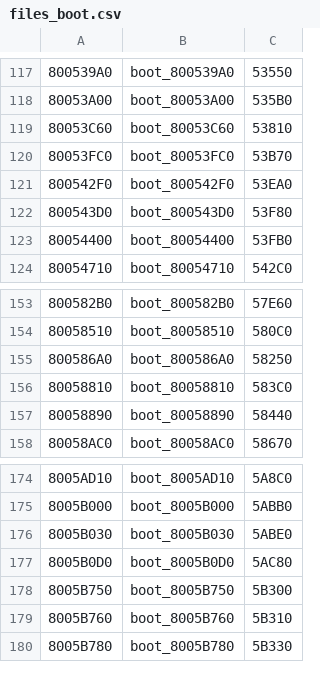
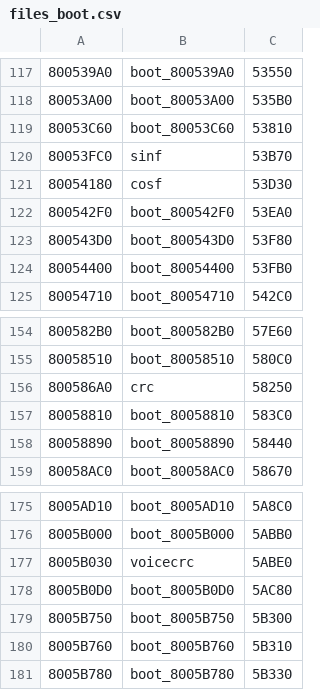
Before and after one commit to Decompollaborate/hypdisasm, a CSV file: tables/usa/files_boot.csv, drawn as a sheet; only a part is shown, gaps mark what is left out.

Commit message:
more boot names

```diff
--- a/tables/usa/files_boot.csv
+++ b/tables/usa/files_boot.csv
@@ -119,3 +119,4 @@
 80053C60,boot_80053C60,53810
-80053FC0,boot_80053FC0,53B70
+80053FC0,sinf,53B70
+80054180,cosf,53D30
 800542F0,boot_800542F0,53EA0
@@ -154,3 +155,3 @@
 80058510,boot_80058510,580C0
-800586A0,boot_800586A0,58250
+800586A0,crc,58250
 80058810,boot_80058810,583C0
@@ -175,3 +176,3 @@
 8005B000,boot_8005B000,5ABB0
-8005B030,boot_8005B030,5ABE0
+8005B030,voicecrc,5ABE0
 8005B0D0,boot_8005B0D0,5AC80
```
Also changed, not shown: 4 other files.
